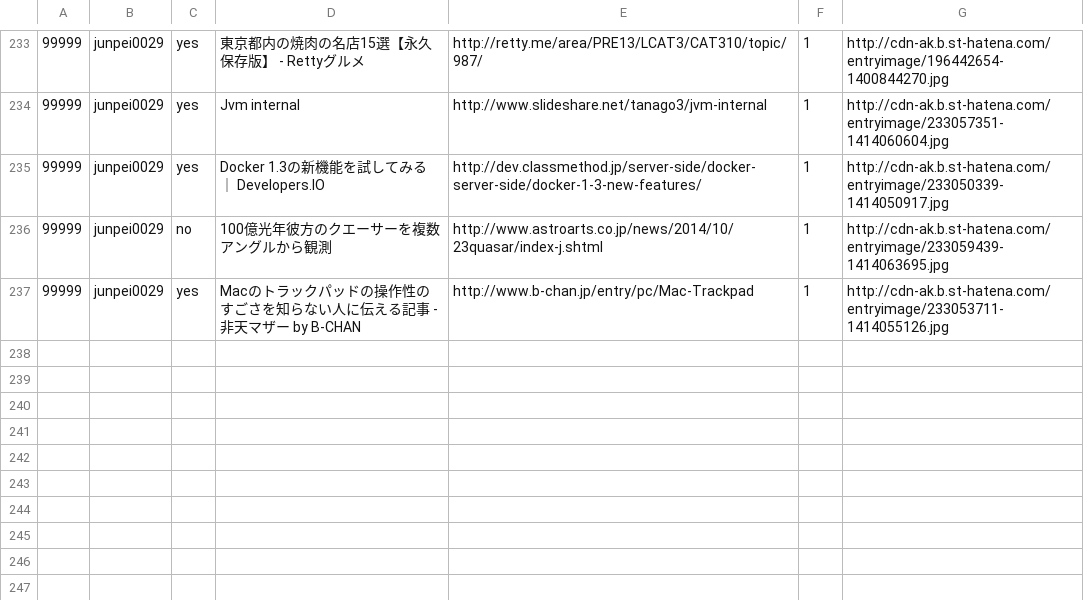
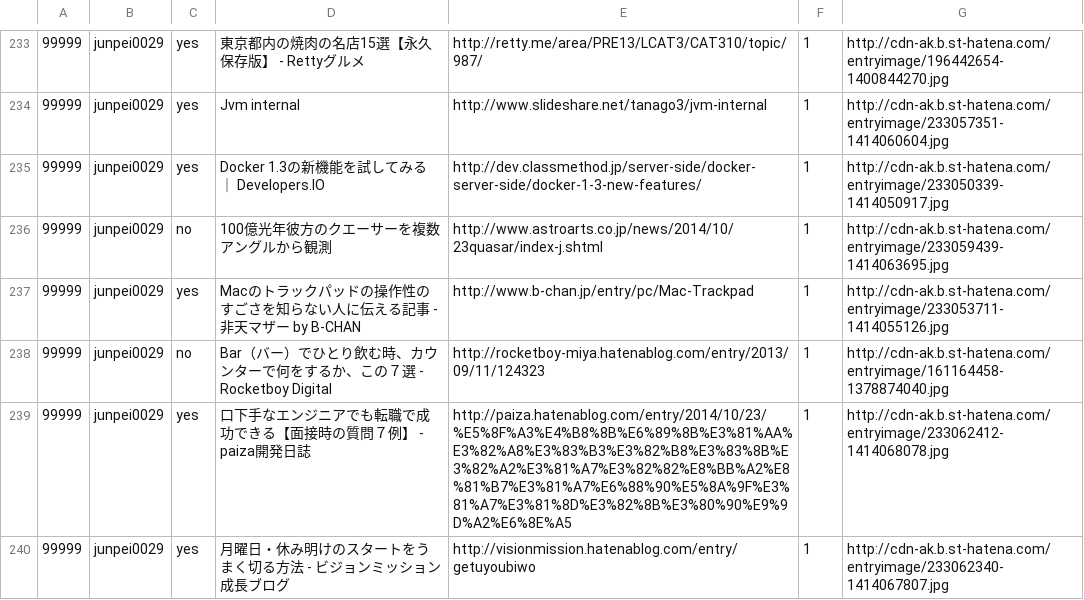
Before and after one commit to junpei0029/mynews, a CSV file: mynews/csv/train_data_junpei0029.csv, drawn as a sheet; only a part is shown, gaps mark what is left out; the diff names each change by its address in the sheet, - before the commit and + after, or states it on an @@ line.

```diff
--- a/mynews/csv/train_data_junpei0029.csv
+++ b/mynews/csv/train_data_junpei0029.csv
+row 238: 99999 | junpei0029 | no | Bar（バー）でひとり飲む時、カウンターで何をするか、この７選 - Rocketboy Digital | http://rocketboy-miya.hatenablog.com/entry/2013/09/11/124323 | 1 | http://cdn-ak.b.st-hatena.com/entryimage/161164458-1378874040.jpg
+row 239: 99999 | junpei0029 | yes | 口下手なエンジニアでも転職で成功できる【面接時の質問７例】 - paiza開発日誌 | http://paiza.hatenablog.com/entry/2014/10/23/%E5%8F%A3%E4%B8%8B%E6%89%8B%E3%81%AA%E3%82%A8%E3%83%B3%E3%82%B8%E3%83%8B%E3%82%A2%E3%81%A7%E3%82%82%E8%BB%A2%E8%81%B7%E3%81%A7%E6%88%90%E5%8A%9F%E3%81%A7%E3%81%8D%E3%82%8B%E3%80%90%E9%9D%A2%E6%8E%A5 | 1 | http://cdn-ak.b.st-hatena.com/entryimage/233062412-1414068078.jpg
+row 240: 99999 | junpei0029 | yes | 月曜日・休み明けのスタートをうまく切る方法 - ビジョンミッション成長ブログ | http://visionmission.hatenablog.com/entry/getuyoubiwo | 1 | http://cdn-ak.b.st-hatena.com/entryimage/233062340-1414067807.jpg
```
Also changed, not shown: 5 other files.
